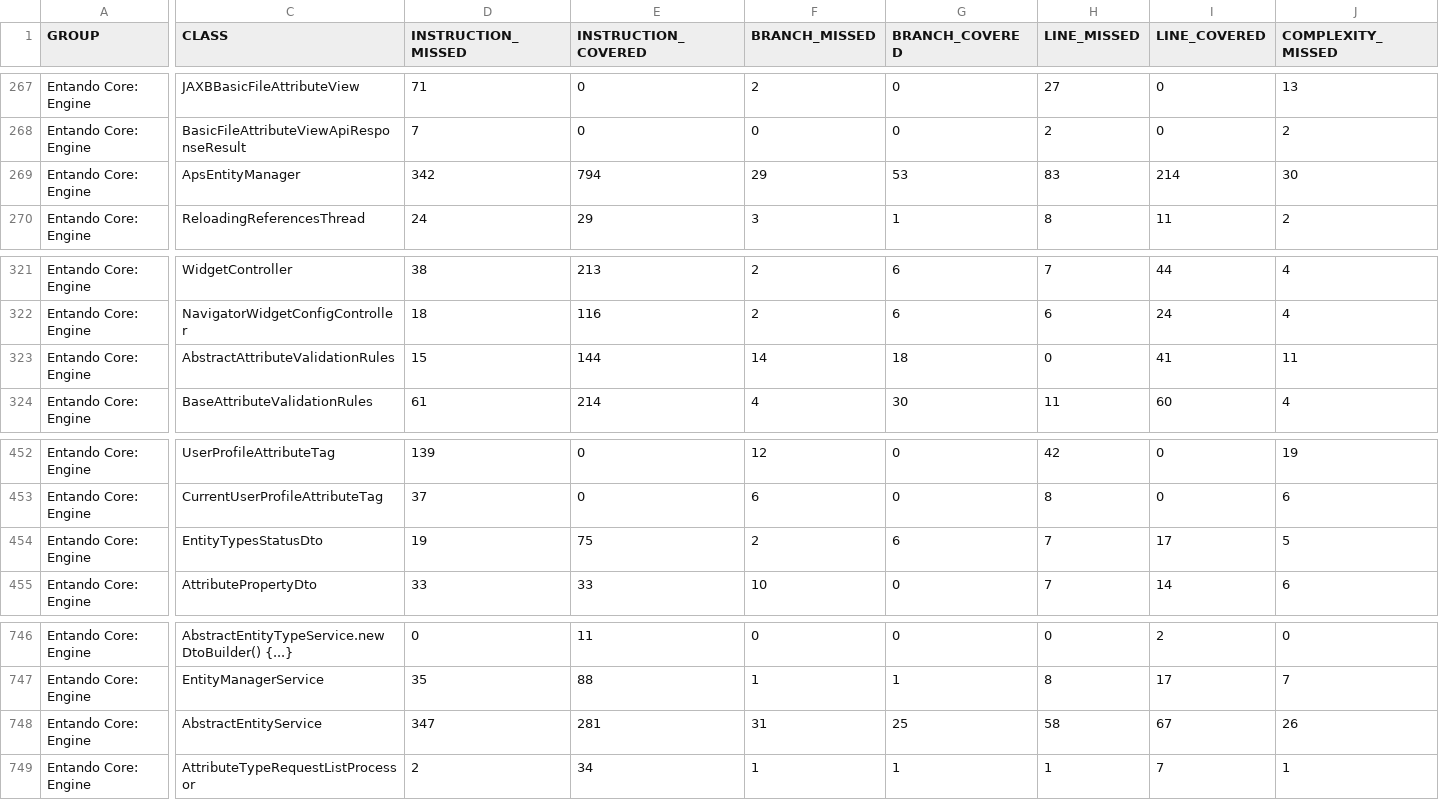
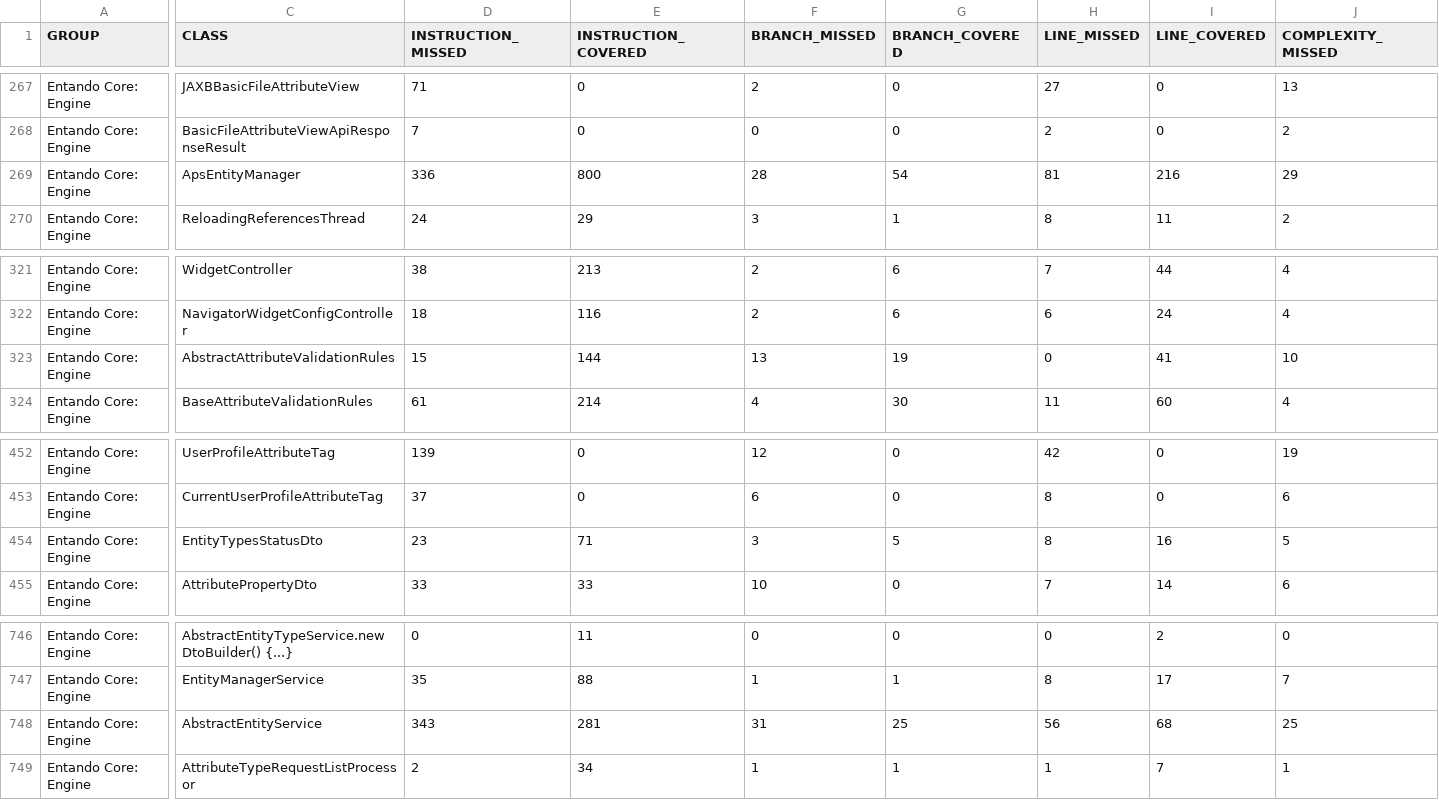
Before and after one commit to entando-k8s/devops-results, a CSV file: entando-engine/PR-160/jacoco/jacoco.csv, drawn as a sheet; only a part is shown, gaps mark what is left out; the diff covers the shown part only; the diff names each change by its address in the sheet, - before the commit and + after, or states it on an @@ line.

Commit message:
Publishing files for path entando-engine/PR-160

```diff
--- a/entando-engine/PR-160/jacoco/jacoco.csv
+++ b/entando-engine/PR-160/jacoco/jacoco.csv
-D269 (INSTRUCTION_MISSED): 342
+D269 (INSTRUCTION_MISSED): 336
-E269 (INSTRUCTION_COVERED): 794
+E269 (INSTRUCTION_COVERED): 800
-F269 (BRANCH_MISSED): 29
+F269 (BRANCH_MISSED): 28
-G269 (BRANCH_COVERED): 53
+G269 (BRANCH_COVERED): 54
-H269 (LINE_MISSED): 83
+H269 (LINE_MISSED): 81
-I269 (LINE_COVERED): 214
+I269 (LINE_COVERED): 216
-J269 (COMPLEXITY_MISSED): 30
+J269 (COMPLEXITY_MISSED): 29
-F323 (BRANCH_MISSED): 14
+F323 (BRANCH_MISSED): 13
-G323 (BRANCH_COVERED): 18
+G323 (BRANCH_COVERED): 19
-J323 (COMPLEXITY_MISSED): 11
+J323 (COMPLEXITY_MISSED): 10
-D454 (INSTRUCTION_MISSED): 19
+D454 (INSTRUCTION_MISSED): 23
-E454 (INSTRUCTION_COVERED): 75
+E454 (INSTRUCTION_COVERED): 71
-F454 (BRANCH_MISSED): 2
+F454 (BRANCH_MISSED): 3
-G454 (BRANCH_COVERED): 6
+G454 (BRANCH_COVERED): 5
-H454 (LINE_MISSED): 7
+H454 (LINE_MISSED): 8
-I454 (LINE_COVERED): 17
+I454 (LINE_COVERED): 16
-D748 (INSTRUCTION_MISSED): 347
+D748 (INSTRUCTION_MISSED): 343
-H748 (LINE_MISSED): 58
+H748 (LINE_MISSED): 56
-I748 (LINE_COVERED): 67
+I748 (LINE_COVERED): 68
-J748 (COMPLEXITY_MISSED): 26
+J748 (COMPLEXITY_MISSED): 25
```
Also changed, not shown: 3 edited cells elsewhere in this file, 33 other files.
